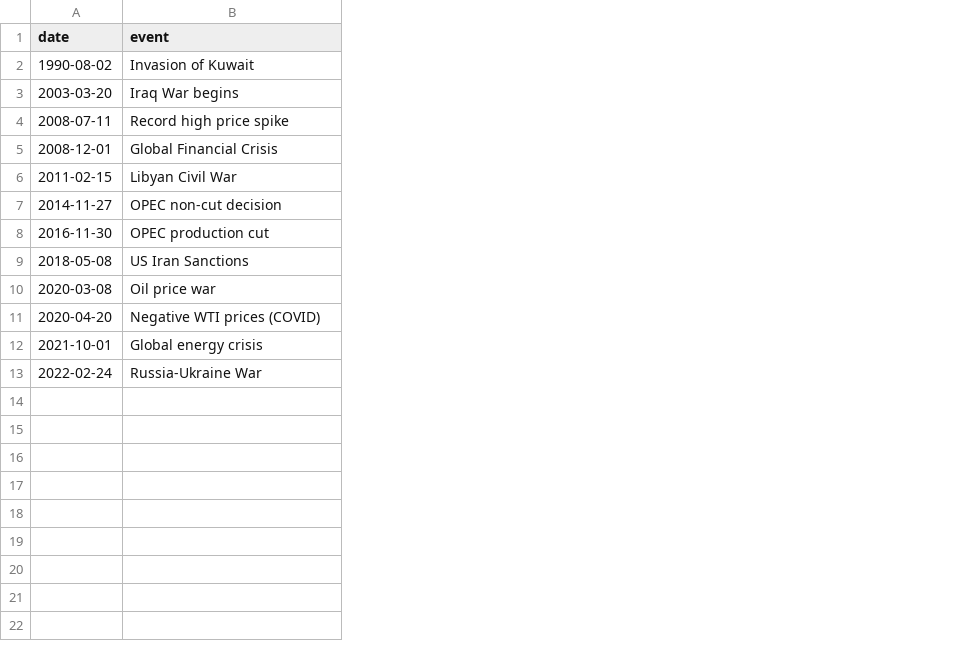
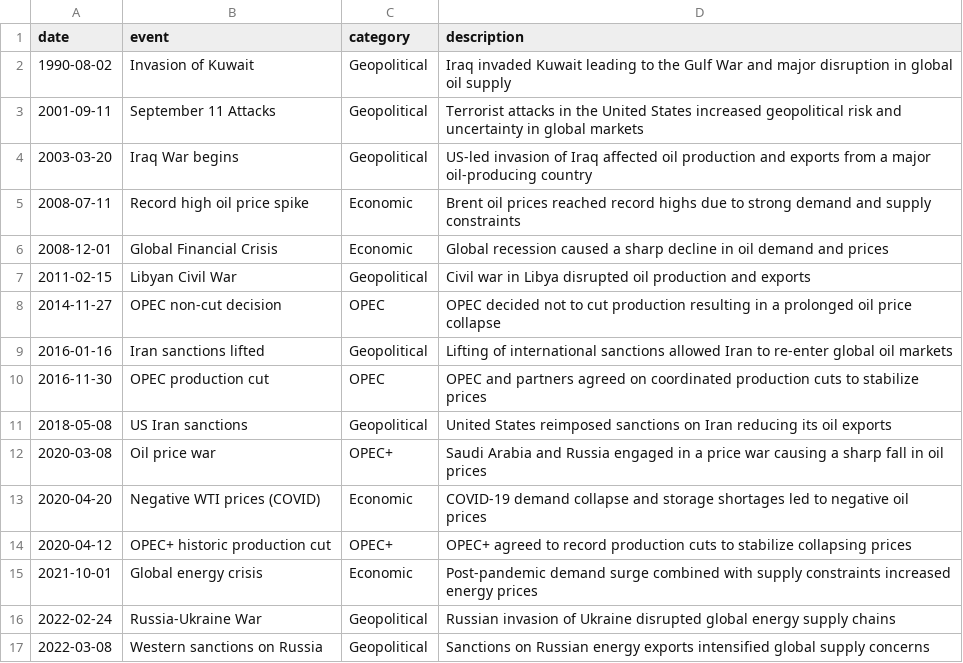
Before and after one commit to BitaniaG/brent-oil-price-analysis, a CSV file: data/external/oil_market_events.csv, drawn as a sheet; addresses are those after the commit; the diff names each change by its address in the sheet, - before the commit and + after, or states it on an @@ line.

```diff
--- a/data/external/oil_market_events.csv
+++ b/data/external/oil_market_events.csv
+column C (category), row 2: Geopolitical; rows 4-8: Geopolitical | Economic | Economic | Geopolitical | OPEC; rows 10-13: OPEC | Geopolitical | OPEC+ | Economic; rows 15-16: Economic | Geopolitical
+column D (description), row 2: Iraq invaded Kuwait leading to the Gulf War and major disruption in global oil supply; rows 4-8: US-led invasion of Iraq affected oil production and exports from a major oil-producing country | Brent oil prices reached record highs due to strong demand and supply constraints | Global recession caused a sharp decline in oil demand and prices | Civil war in Libya disrupted oil production and exports | OPEC decided not to cut production resulting in a prolonged oil price collapse; rows 10-13: OPEC and partners agreed on coordinated production cuts to stabilize prices | United States reimposed sanctions on Iran reducing its oil exports | Saudi Arabia and Russia engaged in a price war causing a sharp fall in oil prices | COVID-19 demand collapse and storage shortages led to negative oil prices; rows 15-16: Post-pandemic demand surge combined with supply constraints increased energy prices | Russian invasion of Ukraine disrupted global energy supply chains
+row 3: 2001-09-11 | September 11 Attacks | Geopolitical | Terrorist attacks in the United States increased geopolitical risk and uncertainty in global markets
-B5 (event): Record high price spike
+B5 (event): Record high oil price spike
+row 9: 2016-01-16 | Iran sanctions lifted | Geopolitical | Lifting of international sanctions allowed Iran to re-enter global oil markets
-B11 (event): US Iran Sanctions
+B11 (event): US Iran sanctions
+row 14: 2020-04-12 | OPEC+ historic production cut | OPEC+ | OPEC+ agreed to record production cuts to stabilize collapsing prices
+row 17: 2022-03-08 | Western sanctions on Russia | Geopolitical | Sanctions on Russian energy exports intensified global supply concerns
```
Also changed, not shown: 20 other files.
